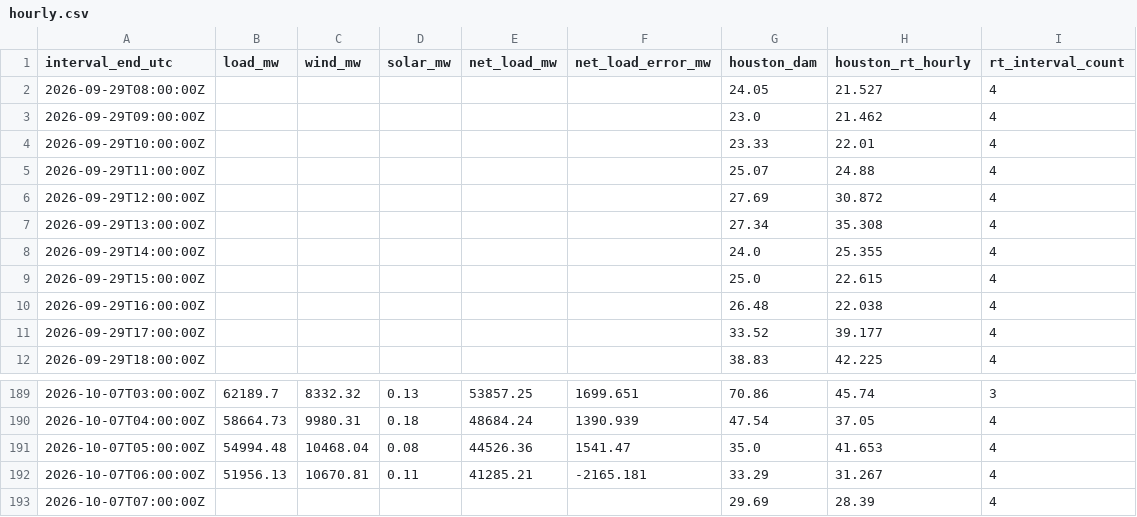
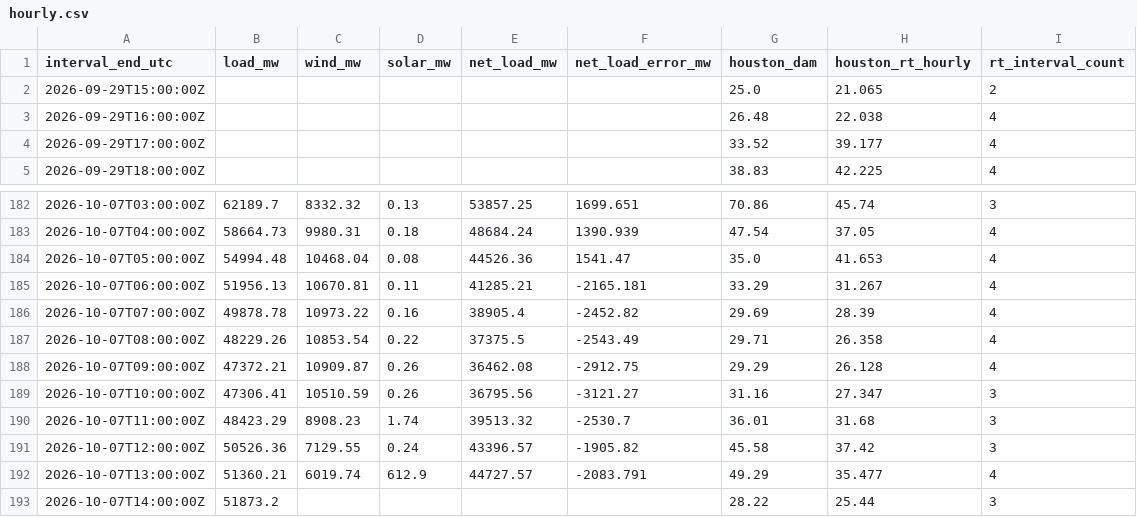
Before and after one commit to nikhilvinod23/ercot-market-dashboard, a CSV file: public/data/hourly.csv, drawn as a sheet; only a part is shown, gaps mark what is left out.

```diff
--- a/public/data/hourly.csv
+++ b/public/data/hourly.csv
@@ -1,10 +1,3 @@
 interval_end_utc,load_mw,wind_mw,solar_mw,net_load_mw,net_load_error_mw,houston_dam,houston_rt_hourly,rt_interval_count
-2026-09-29T08:00:00Z,,,,,,24.05,21.527,4
-2026-09-29T09:00:00Z,,,,,,23.0,21.462,4
-2026-09-29T10:00:00Z,,,,,,23.33,22.01,4
-2026-09-29T11:00:00Z,,,,,,25.07,24.88,4
-2026-09-29T12:00:00Z,,,,,,27.69,30.872,4
-2026-09-29T13:00:00Z,,,,,,27.34,35.308,4
-2026-09-29T14:00:00Z,,,,,,24.0,25.355,4
-2026-09-29T15:00:00Z,,,,,,25.0,22.615,4
+2026-09-29T15:00:00Z,,,,,,25.0,21.065,2
 2026-09-29T16:00:00Z,,,,,,26.48,22.038,4
@@ -192,2 +185,9 @@ interval_end_utc,load_mw,wind_mw,solar_mw,net_load_mw,net_load_error_mw,houston_
 2026-10-07T06:00:00Z,51956.13,10670.81,0.11,41285.21,-2165.181,33.29,31.267,4
-2026-10-07T07:00:00Z,,,,,,29.69,28.39,4
+2026-10-07T07:00:00Z,49878.78,10973.22,0.16,38905.4,-2452.82,29.69,28.39,4
+2026-10-07T08:00:00Z,48229.26,10853.54,0.22,37375.5,-2543.49,29.71,26.358,4
+2026-10-07T09:00:00Z,47372.21,10909.87,0.26,36462.08,-2912.75,29.29,26.128,4
+2026-10-07T10:00:00Z,47306.41,10510.59,0.26,36795.56,-3121.27,31.16,27.347,3
+2026-10-07T11:00:00Z,48423.29,8908.23,1.74,39513.32,-2530.7,36.01,31.68,3
+2026-10-07T12:00:00Z,50526.36,7129.55,0.24,43396.57,-1905.82,45.58,37.42,3
+2026-10-07T13:00:00Z,51360.21,6019.74,612.9,44727.57,-2083.791,49.29,35.477,4
+2026-10-07T14:00:00Z,51873.2,,,,,28.22,25.44,3
```
Also changed, not shown: 33 other files.
